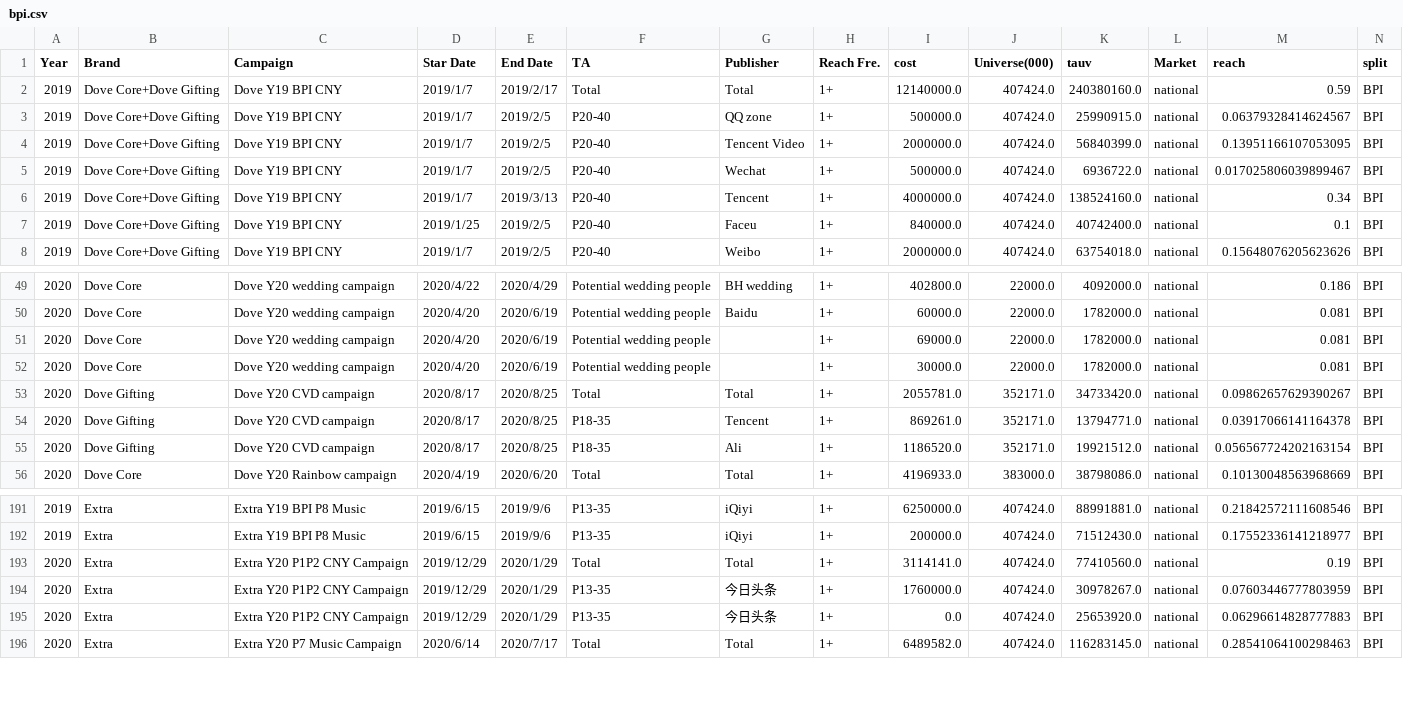
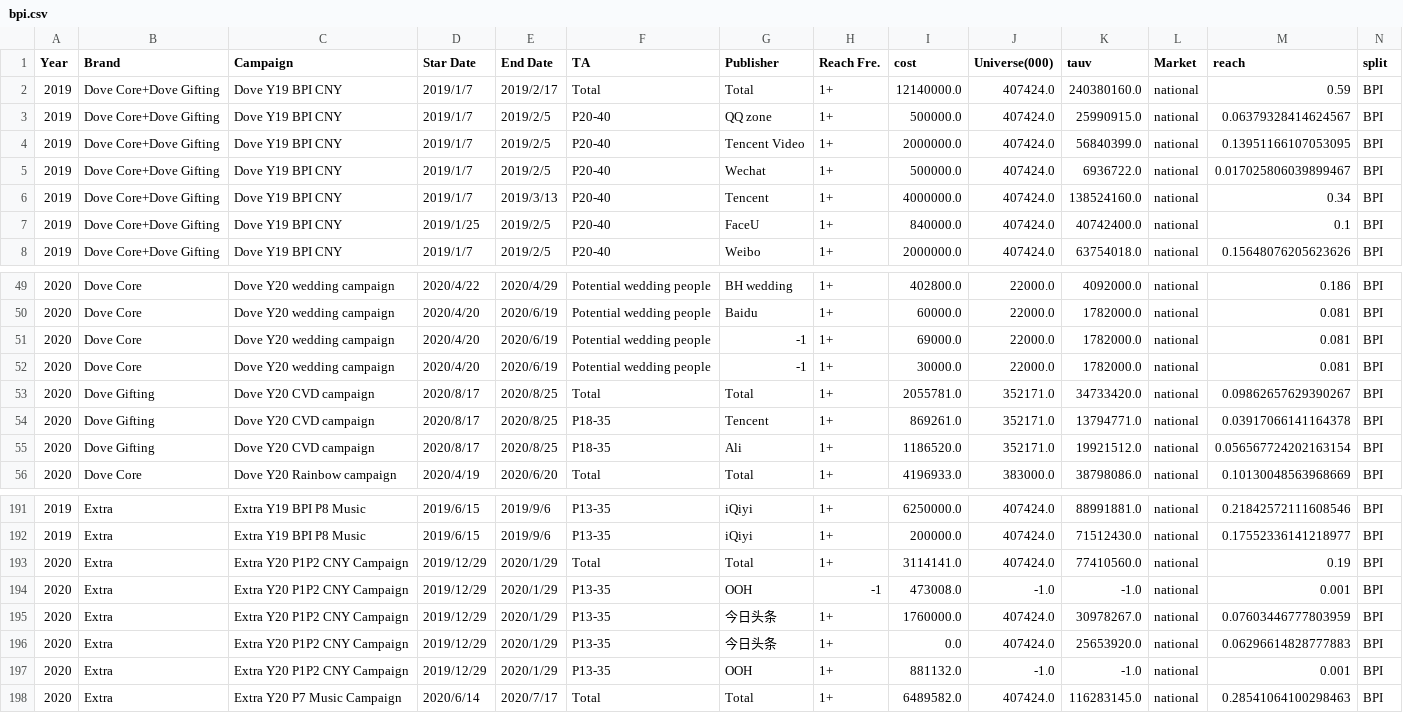
Before and after one commit to kaiwang0112006/reach_interactive_curve, a CSV file: bpi.csv, drawn as a sheet; only a part is shown, gaps mark what is left out; rows hold the shown columns only; the diff names each change by its address in the sheet, - before the commit and + after, or states it on an @@ line.

```diff
--- a/bpi.csv
+++ b/bpi.csv
-G7 (Publisher): Faceu
+G7 (Publisher): FaceU
-G51:G52 (Publisher): (empty)
+G51:G52 (Publisher): -1
+row 194: 2020 | Extra | Extra Y20 P1P2 CNY Campaign | 2019/12/29 | 2020/1/29 | P13-35 | OOH | -1 | 473008.0 | -1.0 | -1.0 | national | 0.001 | BPI
+row 197: 2020 | Extra | Extra Y20 P1P2 CNY Campaign | 2019/12/29 | 2020/1/29 | P13-35 | OOH | 1+ | 881132.0 | -1.0 | -1.0 | national | 0.001 | BPI
```
Also changed, not shown: 5 other files.
